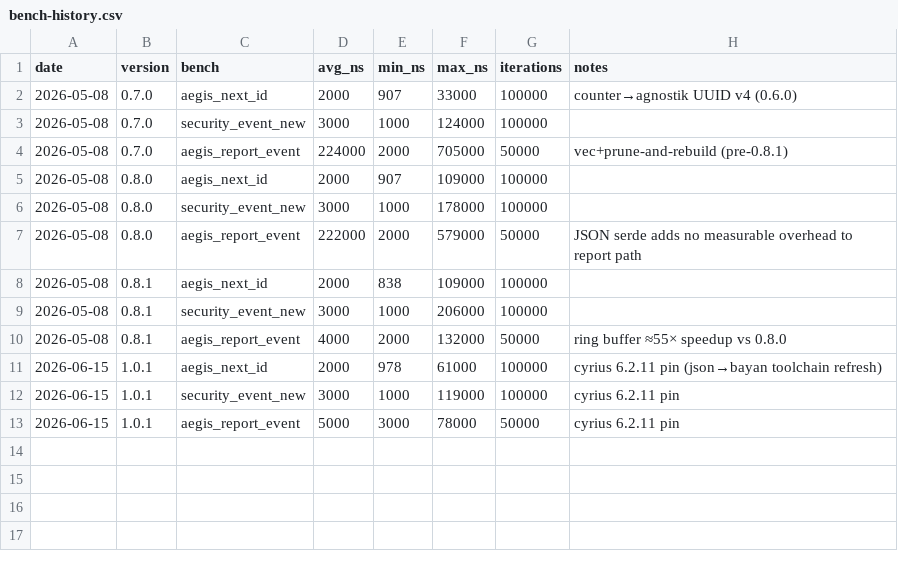
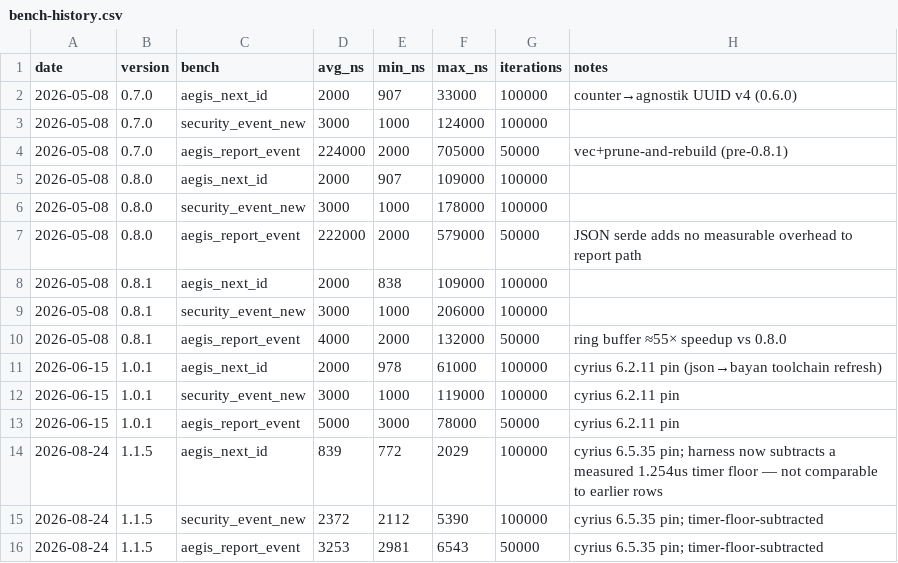
Before and after one commit to MacCracken/aegis, a CSV file: bench-history.csv, drawn as a sheet.

```diff
--- a/bench-history.csv
+++ b/bench-history.csv
@@ -13 +13,4 @@ date,version,bench,avg_ns,min_ns,max_ns,iterations,notes
 2026-06-15,1.0.1,aegis_report_event,5000,3000,78000,50000,cyrius 6.2.11 pin
+2026-08-24,1.1.5,aegis_next_id,839,772,2029,100000,cyrius 6.5.35 pin; harness now subtracts a measured 1.254us timer floor — not comparable to earlier rows
+2026-08-24,1.1.5,security_event_new,2372,2112,5390,100000,cyrius 6.5.35 pin; timer-floor-subtracted
+2026-08-24,1.1.5,aegis_report_event,3253,2981,6543,50000,cyrius 6.5.35 pin; timer-floor-subtracted
```
Also changed, not shown: 13 other files.
